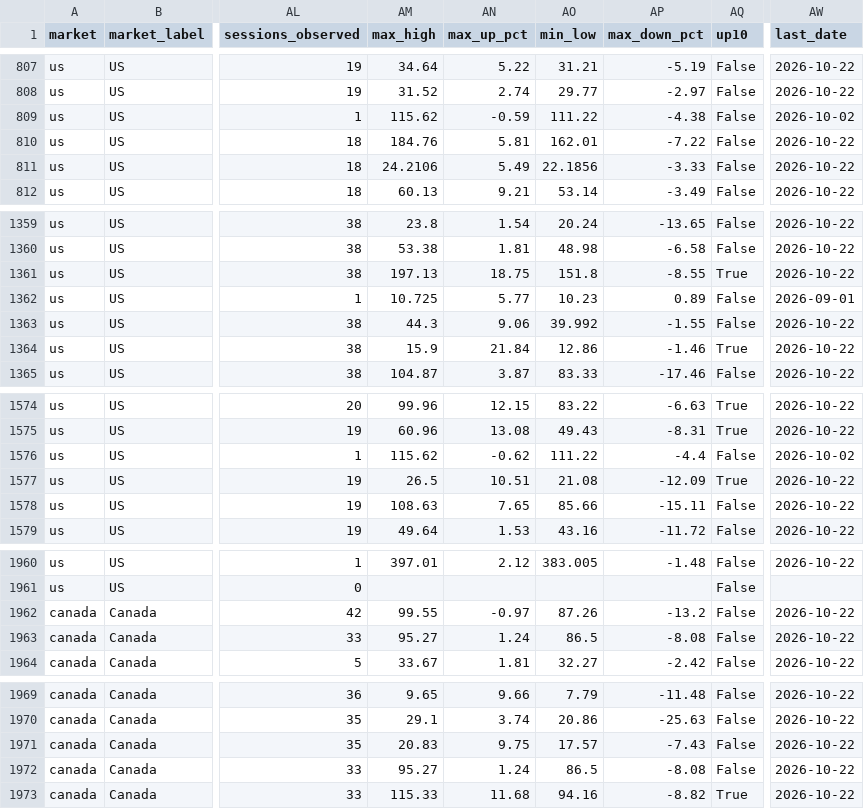
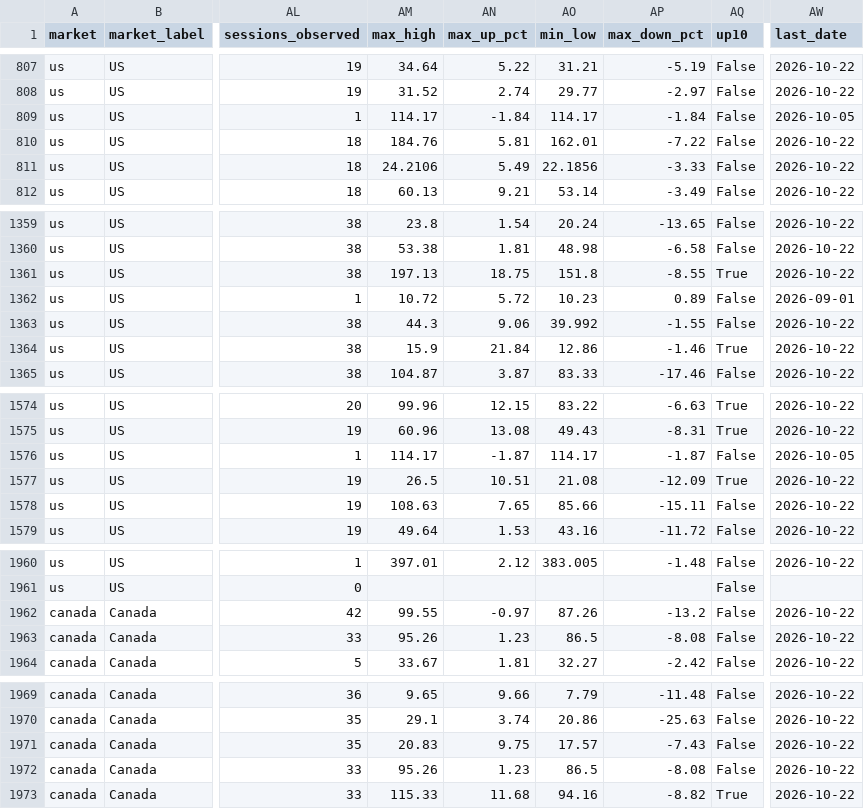
Before and after one commit to fwd5t2g5cw-ops/-daily-market-scanner, a CSV file: latest/six_signal_10pct/all_signal_forward_performance.csv, drawn as a sheet; only a part is shown, gaps mark what is left out; the diff covers the shown part only; the diff names each change by its address in the sheet, - before the commit and + after, or states it on an @@ line.

```diff
--- a/latest/six_signal_10pct/all_signal_forward_performance.csv
+++ b/latest/six_signal_10pct/all_signal_forward_performance.csv
-AM809 (max_high): 115.62
+AM809 (max_high): 114.17
-AN809 (max_up_pct): -0.59
+AN809 (max_up_pct): -1.84
-AO809 (min_low): 111.22
+AO809 (min_low): 114.17
-AP809 (max_down_pct): -4.38
+AP809 (max_down_pct): -1.84
-AW809 (last_date): 2026-10-02
+AW809 (last_date): 2026-10-05
-AM1362 (max_high): 10.725
+AM1362 (max_high): 10.72
-AN1362 (max_up_pct): 5.77
+AN1362 (max_up_pct): 5.72
-AM1576 (max_high): 115.62
+AM1576 (max_high): 114.17
-AN1576 (max_up_pct): -0.62
+AN1576 (max_up_pct): -1.87
-AO1576 (min_low): 111.22
+AO1576 (min_low): 114.17
-AP1576 (max_down_pct): -4.4
+AP1576 (max_down_pct): -1.87
-AW1576 (last_date): 2026-10-02
+AW1576 (last_date): 2026-10-05
-AM1963 (max_high): 95.27
+AM1963 (max_high): 95.26
-AN1963 (max_up_pct): 1.24
+AN1963 (max_up_pct): 1.23
-AM1972 (max_high): 95.27
+AM1972 (max_high): 95.26
-AN1972 (max_up_pct): 1.24
+AN1972 (max_up_pct): 1.23
```
Also changed, not shown: 8 edited cells elsewhere in this file, latest/six_signal_10pct/plus_minus_10_hits.csv, 1 other file.
